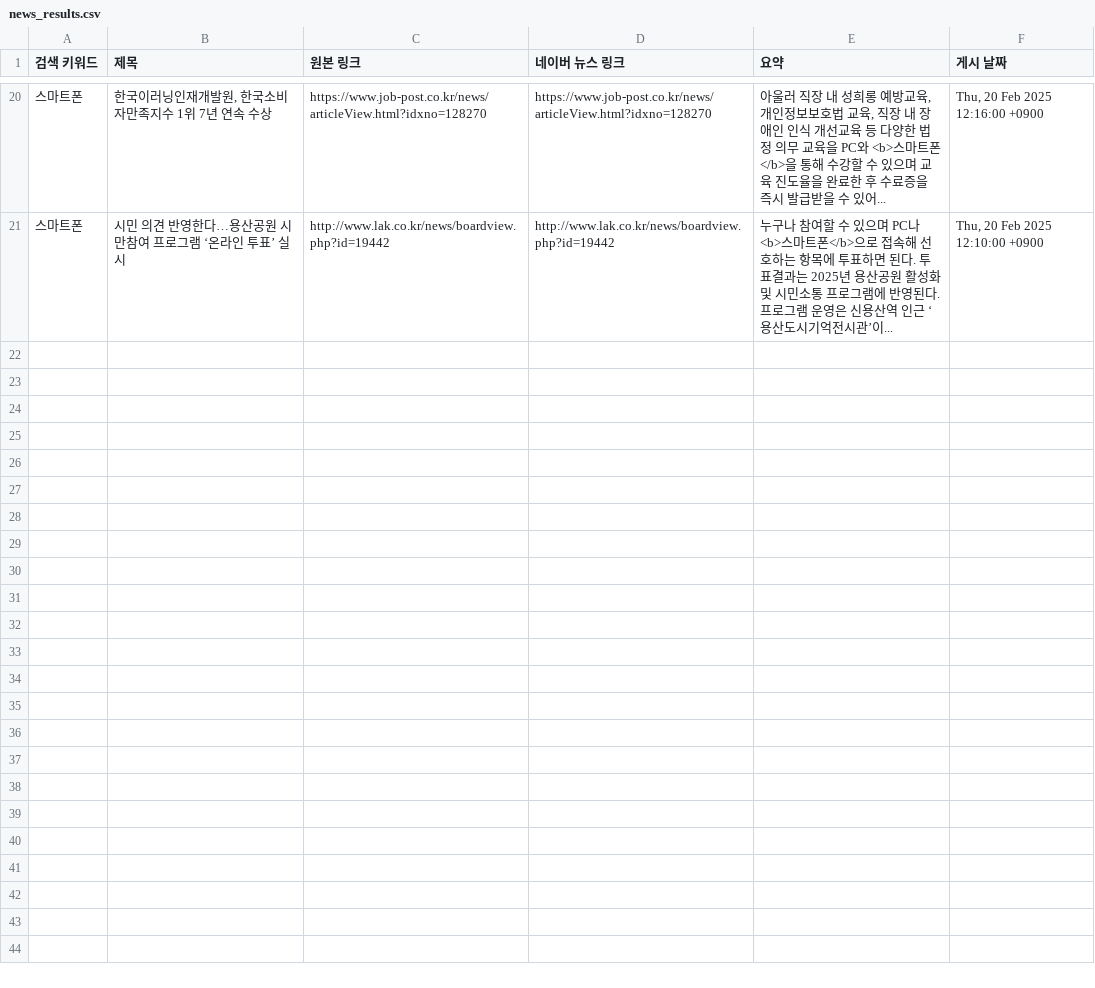
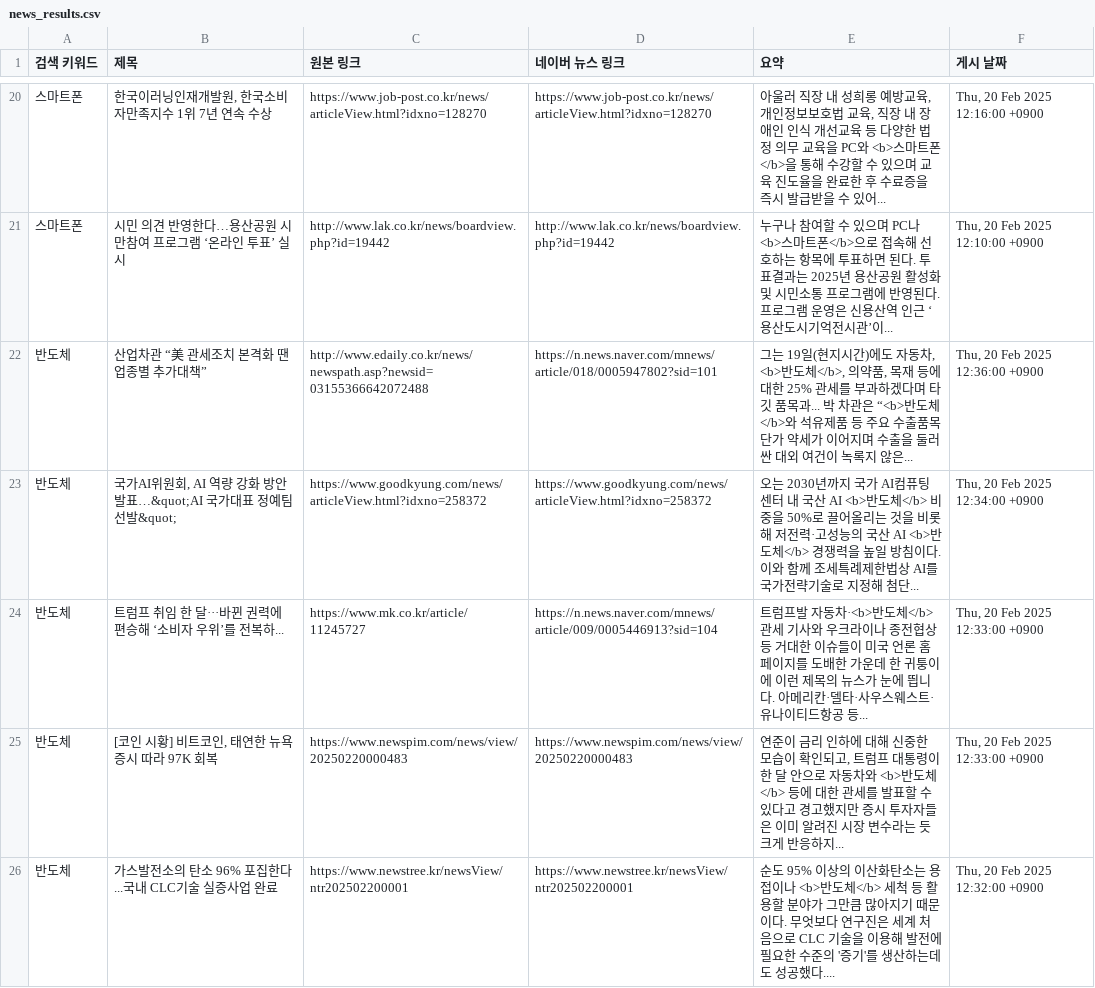
Before and after one commit to kjs928/HARMAN_Python_Project, a CSV file: news_results.csv, drawn as a sheet; only a part is shown, gaps mark what is left out; the diff covers the shown part only.

```diff
--- a/news_results.csv
+++ b/news_results.csv
@@ -21 +21,6 @@
 스마트폰,시민 의견 반영한다…용산공원 시만참여 프로그램 ‘온라인 투표’ 실시,http://www.lak.co.kr/news/boardview.php?id=19442,http://www.lak.co.kr/news/boardview.php?id=19442,누구나 참여할 수 있으며 PC나 <b>스마트폰</b>으로 접속해 선호하는 항목에 투표하면 된다. 투표결과는 2025년 용산공원 활성화 및 시민소통 프로그램에 반영된다. 프로그램 운영은 신용산역 인근 ‘용산도시기억전시관’이... ,"Thu, 20 Feb 2025 12:10:00 +0900"
+반도체,산업차관 “美 관세조치 본격화 땐 업종별 추가대책”,http://www.edaily.co.kr/news/newspath.asp?newsid=03155366642072488,https://n.news.naver.com/mnews/article/018/0005947802?sid=101,"그는 19일(현지시간)에도 자동차, <b>반도체</b>, 의약품, 목재 등에 대한 25% 관세를 부과하겠다며 타깃 품목과... 박 차관은 “<b>반도체</b>와 석유제품 등 주요 수출품목 단가 약세가 이어지며 수출을 둘러싼 대외 여건이 녹록지 않은... ","Thu, 20 Feb 2025 12:36:00 +0900"
+반도체,"국가AI위원회, AI 역량 강화 방안 발표…&quot;AI 국가대표 정예팀 선발&quot;",https://www.goodkyung.com/news/articleView.html?idxno=258372,https://www.goodkyung.com/news/articleView.html?idxno=258372,오는 2030년까지 국가 AI컴퓨팅 센터 내 국산 AI <b>반도체</b> 비중을 50%로 끌어올리는 것을 비롯해 저전력·고성능의 국산 AI <b>반도체</b> 경쟁력을 높일 방침이다. 이와 함께 조세특례제한법상 AI를 국가전략기술로 지정해 첨단... ,"Thu, 20 Feb 2025 12:34:00 +0900"
+반도체,트럼프 취임 한 달···바뀐 권력에 편승해 ‘소비자 우위’를 전복하...,https://www.mk.co.kr/article/11245727,https://n.news.naver.com/mnews/article/009/0005446913?sid=104,트럼프발 자동차·<b>반도체</b> 관세 기사와 우크라이나 종전협상 등 거대한 이슈들이 미국 언론 홈페이지를 도배한 가운데 한 귀퉁이에 이런 제목의 뉴스가 눈에 띕니다. 아메리칸·델타·사우스웨스트·유나이티드항공 등... ,"Thu, 20 Feb 2025 12:33:00 +0900"
+반도체,"[코인 시황] 비트코인, 태연한 뉴욕증시 따라 97K 회복",https://www.newspim.com/news/view/20250220000483,https://www.newspim.com/news/view/20250220000483,"연준이 금리 인하에 대해 신중한 모습이 확인되고, 트럼프 대통령이 한 달 안으로 자동차와 <b>반도체</b> 등에 대한 관세를 발표할 수 있다고 경고했지만 증시 투자자들은 이미 알려진 시장 변수라는 듯 크게 반응하지... ","Thu, 20 Feb 2025 12:33:00 +0900"
+반도체,가스발전소의 탄소 96% 포집한다...국내 CLC기술 실증사업 완료,https://www.newstree.kr/newsView/ntr202502200001,https://www.newstree.kr/newsView/ntr202502200001,순도 95% 이상의 이산화탄소는 용접이나 <b>반도체</b> 세척 등 활용할 분야가 그만큼 많아지기 때문이다. 무엇보다 연구진은 세계 처음으로 CLC 기술을 이용해 발전에 필요한 수준의 '증기'를 생산하는데도 성공했다.... ,"Thu, 20 Feb 2025 12:32:00 +0900"
```
Also changed, not shown: 5 added rows elsewhere in this file.
